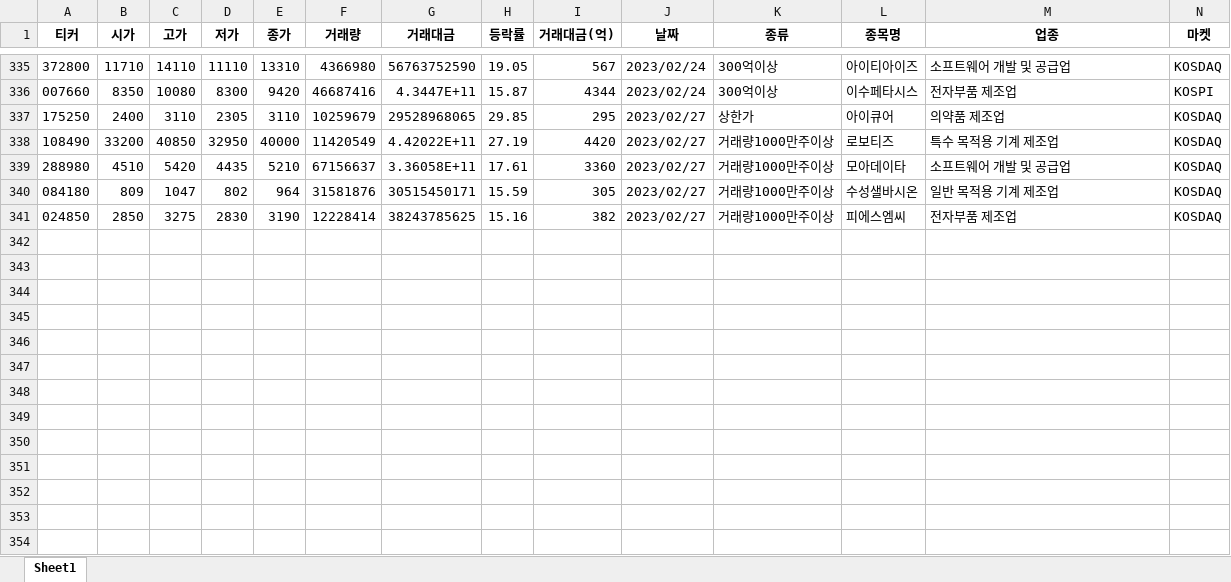
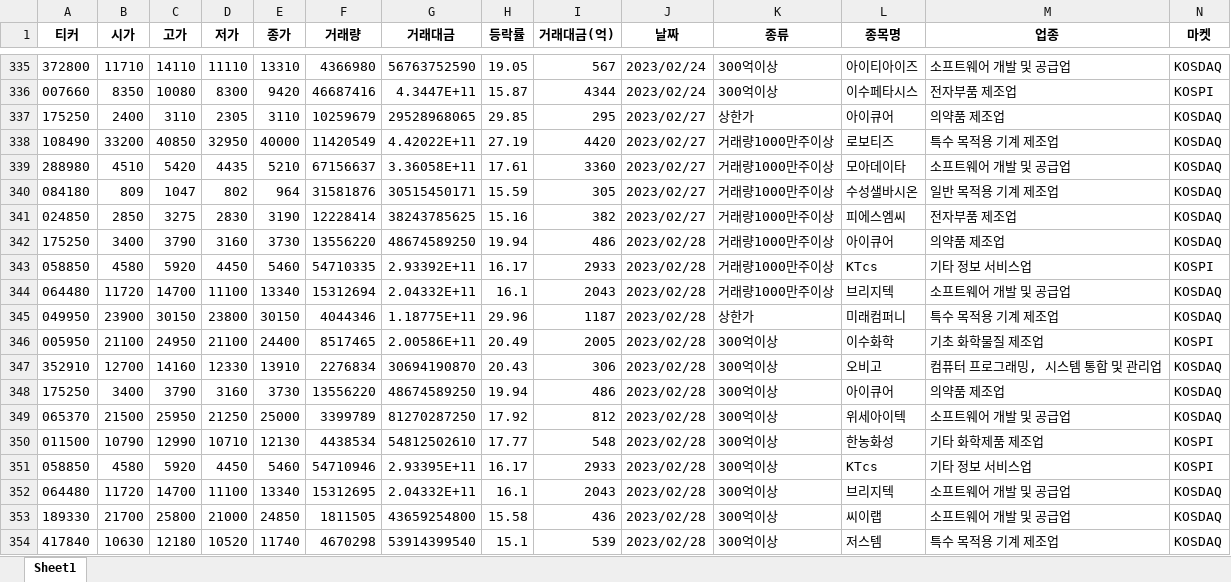
Before and after one commit to wndskim/stock, an Excel workbook: Data/특징주.xlsx, sheet Sheet1, drawn as a sheet; only a part is shown, gaps mark what is left out; values as stored, in another font and other column widths than the file's, no borders; rows hold the shown columns only; the diff names each change by its address in the sheet, - before the commit and + after, or states it on an @@ line.

Commit message:
Update 특징주.xlsx

```diff
--- a/Data/특징주.xlsx (sheet Sheet1)
+++ b/Data/특징주.xlsx (sheet Sheet1)
+row 342: 175250 | 3400 | 3790 | 3160 | 3730 | 13556220 | 48674589250 | 19.94 | 486 | 2023/02/28 | 거래량1000만주이상 | 아이큐어 | 의약품 제조업 | KOSDAQ
+row 343: 058850 | 4580 | 5920 | 4450 | 5460 | 54710335 | 2.93392E+11 | 16.17 | 2933 | 2023/02/28 | 거래량1000만주이상 | KTcs | 기타 정보 서비스업 | KOSPI
+row 344: 064480 | 11720 | 14700 | 11100 | 13340 | 15312694 | 2.04332E+11 | 16.1 | 2043 | 2023/02/28 | 거래량1000만주이상 | 브리지텍 | 소프트웨어 개발 및 공급업 | KOSDAQ
+row 345: 049950 | 23900 | 30150 | 23800 | 30150 | 4044346 | 1.18775E+11 | 29.96 | 1187 | 2023/02/28 | 상한가 | 미래컴퍼니 | 특수 목적용 기계 제조업 | KOSDAQ
+row 346: 005950 | 21100 | 24950 | 21100 | 24400 | 8517465 | 2.00586E+11 | 20.49 | 2005 | 2023/02/28 | 300억이상 | 이수화학 | 기초 화학물질 제조업 | KOSPI
+row 347: 352910 | 12700 | 14160 | 12330 | 13910 | 2276834 | 30694190870 | 20.43 | 306 | 2023/02/28 | 300억이상 | 오비고 | 컴퓨터 프로그래밍, 시스템 통합 및 관리업 | KOSDAQ
+row 348: 175250 | 3400 | 3790 | 3160 | 3730 | 13556220 | 48674589250 | 19.94 | 486 | 2023/02/28 | 300억이상 | 아이큐어 | 의약품 제조업 | KOSDAQ
+row 349: 065370 | 21500 | 25950 | 21250 | 25000 | 3399789 | 81270287250 | 17.92 | 812 | 2023/02/28 | 300억이상 | 위세아이텍 | 소프트웨어 개발 및 공급업 | KOSDAQ
+row 350: 011500 | 10790 | 12990 | 10710 | 12130 | 4438534 | 54812502610 | 17.77 | 548 | 2023/02/28 | 300억이상 | 한농화성 | 기타 화학제품 제조업 | KOSPI
+row 351: 058850 | 4580 | 5920 | 4450 | 5460 | 54710946 | 2.93395E+11 | 16.17 | 2933 | 2023/02/28 | 300억이상 | KTcs | 기타 정보 서비스업 | KOSPI
+row 352: 064480 | 11720 | 14700 | 11100 | 13340 | 15312695 | 2.04332E+11 | 16.1 | 2043 | 2023/02/28 | 300억이상 | 브리지텍 | 소프트웨어 개발 및 공급업 | KOSDAQ
+row 353: 189330 | 21700 | 25800 | 21000 | 24850 | 1811505 | 43659254800 | 15.58 | 436 | 2023/02/28 | 300억이상 | 씨이랩 | 소프트웨어 개발 및 공급업 | KOSDAQ
+row 354: 417840 | 10630 | 12180 | 10520 | 11740 | 4670298 | 53914399540 | 15.1 | 539 | 2023/02/28 | 300억이상 | 저스템 | 특수 목적용 기계 제조업 | KOSDAQ
```
